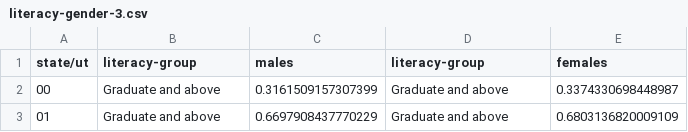
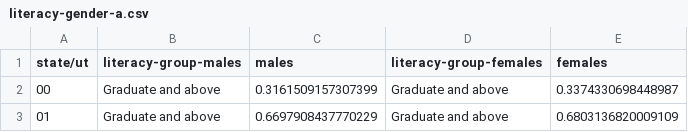
Before and after one commit to utkarshg99/CS685, a CSV file: Assignment 2/out/literacy-gender-a.csv (was Assignment 2/out/literacy-gender-3.csv), drawn as a sheet; only a part is shown.

```diff
--- a/Assignment 2/out/literacy-gender-3.csv
+++ b/Assignment 2/out/literacy-gender-a.csv
@@ -1,2 +1,2 @@
-state/ut,literacy-group,males,literacy-group,females
+state/ut,literacy-group-males,males,literacy-group-females,females
 00,Graduate and above,0.3161509157307399,Graduate and above,0.3374330698448987
```
Also changed, not shown: Assignment 2/out/age-gender-a.csv, Assignment 2/out/age-gender-b.csv, 17 other files.
